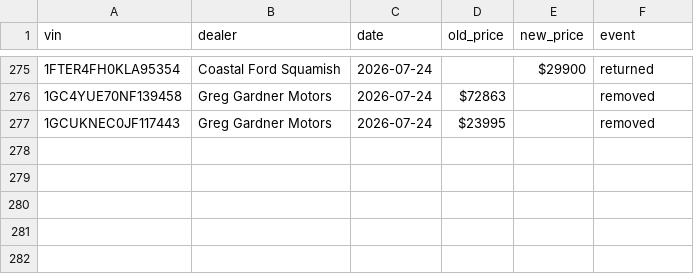
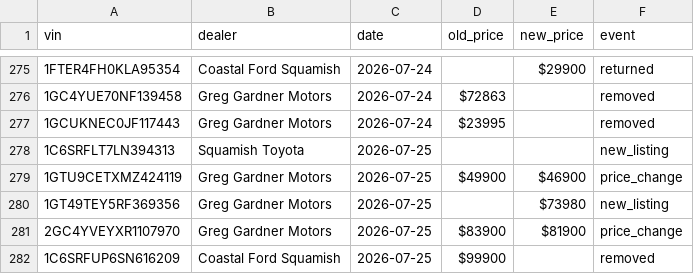
Before and after one commit to wilrocks79/truck-tracker, a CSV file: data/price_history.csv, drawn as a sheet; only a part is shown, gaps mark what is left out; the diff names each change by its address in the sheet, - before the commit and + after, or states it on an @@ line.

```diff
--- a/data/price_history.csv
+++ b/data/price_history.csv
+row 278: 1C6SRFLT7LN394313 | Squamish Toyota | 2026-07-25 |  |  | new_listing
+row 279: 1GTU9CETXMZ424119 | Greg Gardner Motors | 2026-07-25 | $49900 | $46900 | price_change
+row 280: 1GT49TEY5RF369356 | Greg Gardner Motors | 2026-07-25 |  | $73980 | new_listing
+row 281: 2GC4YVEYXR1107970 | Greg Gardner Motors | 2026-07-25 | $83900 | $81900 | price_change
+row 282: 1C6SRFUP6SN616209 | Coastal Ford Squamish | 2026-07-25 | $99900 |  | removed
```
Also changed, not shown: data/inventory.csv, 2 other files.
